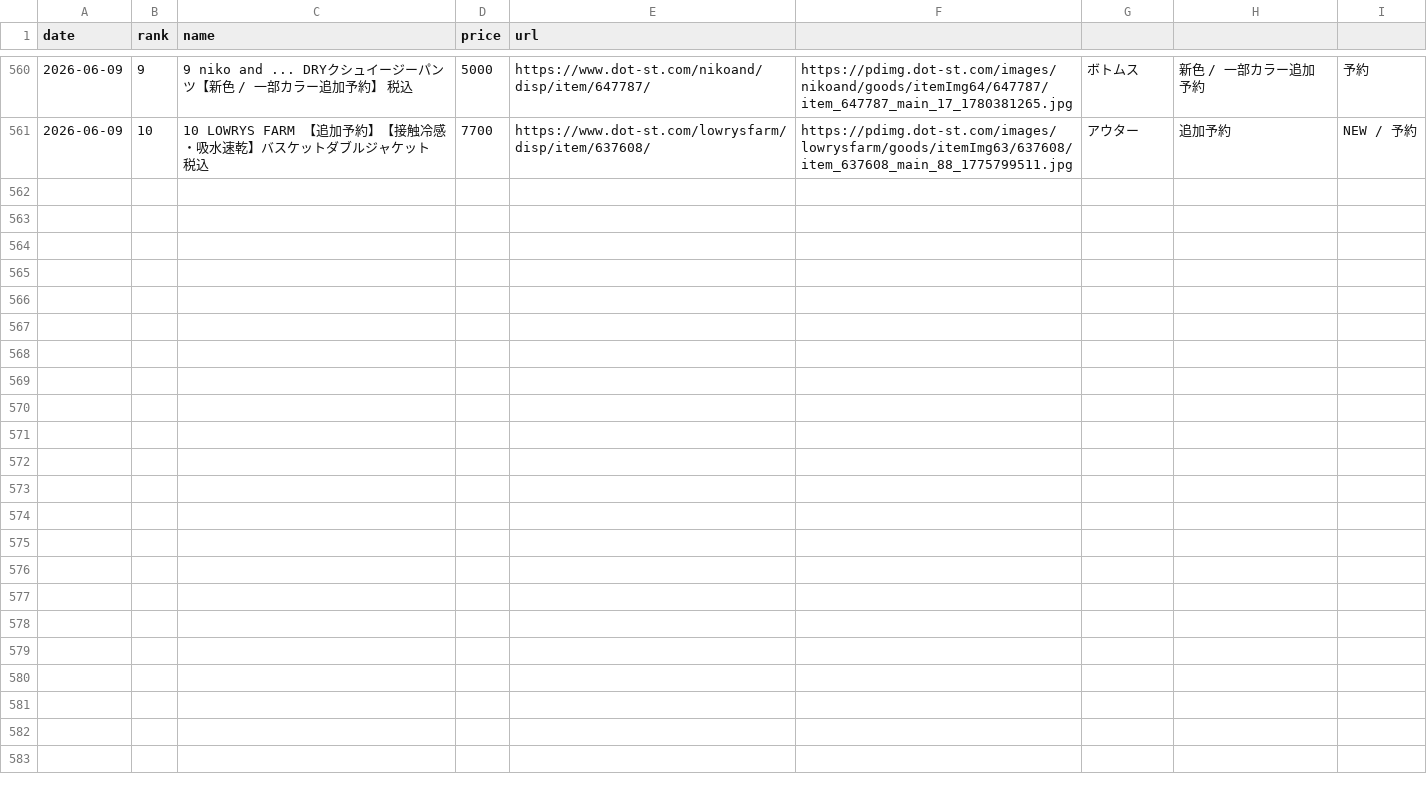
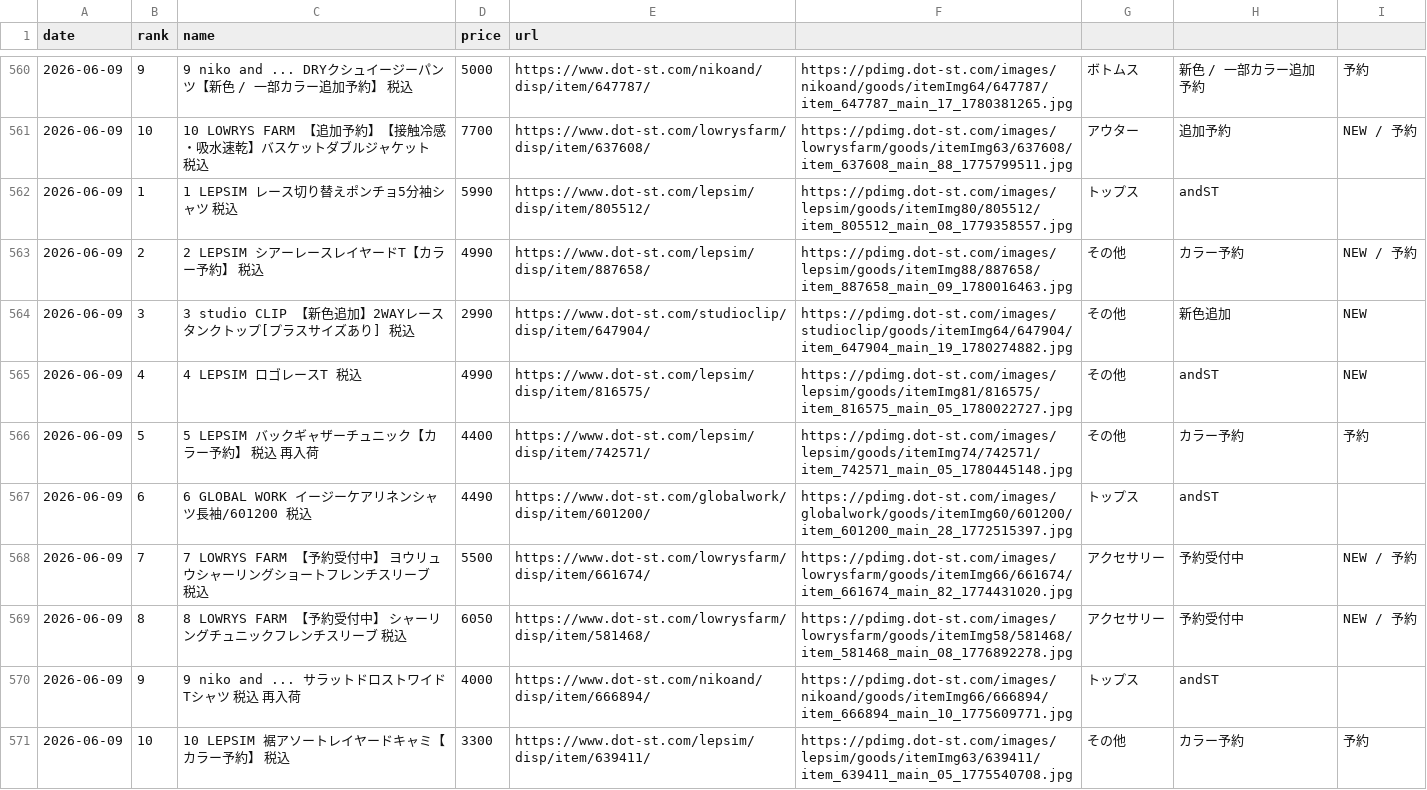
Before and after one commit to MADY0888/andst-ranking-bot, a CSV file: data.csv, drawn as a sheet; only a part is shown, gaps mark what is left out.

```diff
--- a/data.csv
+++ b/data.csv
@@ -561 +561,11 @@ date,rank,name,price,url
 2026-06-09,10,10 LOWRYS FARM 【追加予約】【接触冷感・吸水速乾】バスケットダブルジャケット 税込,7700,https://www.dot-st.com/lowrysfarm/disp/item/637608/,https://pdimg.dot-st.com/images/lowrysfarm/goods/itemImg63/637608/item_637608_main_88_1775799511.jpg,アウター,追加予約,NEW / 予約
+2026-06-09,1,1 LEPSIM レース切り替えポンチョ5分袖シャツ 税込,5990,https://www.dot-st.com/lepsim/disp/item/805512/,https://pdimg.dot-st.com/images/lepsim/goods/itemImg80/805512/item_805512_main_08_1779358557.jpg,トップス,andST,
+2026-06-09,2,2 LEPSIM シアーレースレイヤードT【カラー予約】 税込,4990,https://www.dot-st.com/lepsim/disp/item/887658/,https://pdimg.dot-st.com/images/lepsim/goods/itemImg88/887658/item_887658_main_09_1780016463.jpg,その他,カラー予約,NEW / 予約
+2026-06-09,3,3 studio CLIP 【新色追加】2WAYレースタンクトップ[プラスサイズあり] 税込,2990,https://www.dot-st.com/studioclip/disp/item/647904/,https://pdimg.dot-st.com/images/studioclip/goods/itemImg64/647904/item_647904_main_19_1780274882.jpg,その他,新色追加,NEW
+2026-06-09,4,4 LEPSIM ロゴレースT 税込,4990,https://www.dot-st.com/lepsim/disp/item/816575/,https://pdimg.dot-st.com/images/lepsim/goods/itemImg81/816575/item_816575_main_05_1780022727.jpg,その他,andST,NEW
+2026-06-09,5,5 LEPSIM バックギャザーチュニック【カラー予約】 税込 再入荷,4400,https://www.dot-st.com/lepsim/disp/item/742571/,https://pdimg.dot-st.com/images/lepsim/goods/itemImg74/742571/item_742571_main_05_1780445148.jpg,その他,カラー予約,予約
+2026-06-09,6,6 GLOBAL WORK イージーケアリネンシャツ長袖/601200 税込,4490,https://www.dot-st.com/globalwork/disp/item/601200/,https://pdimg.dot-st.com/images/globalwork/goods/itemImg60/601200/item_601200_main_28_1772515397.jpg,トップス,andST,
+2026-06-09,7,7 LOWRYS FARM 【予約受付中】 ヨウリュウシャーリングショートフレンチスリーブ 税込,5500,https://www.dot-st.com/lowrysfarm/disp/item/661674/,https://pdimg.dot-st.com/images/lowrysfarm/goods/itemImg66/661674/item_661674_main_82_1774431020.jpg,アクセサリー,予約受付中,NEW / 予約
+2026-06-09,8,8 LOWRYS FARM 【予約受付中】 シャーリングチュニックフレンチスリーブ 税込,6050,https://www.dot-st.com/lowrysfarm/disp/item/581468/,https://pdimg.dot-st.com/images/lowrysfarm/goods/itemImg58/581468/item_581468_main_08_1776892278.jpg,アクセサリー,予約受付中,NEW / 予約
+2026-06-09,9,9 niko and ... サラットドロストワイドTシャツ 税込 再入荷,4000,https://www.dot-st.com/nikoand/disp/item/666894/,https://pdimg.dot-st.com/images/nikoand/goods/itemImg66/666894/item_666894_main_10_1775609771.jpg,トップス,andST,
+2026-06-09,10,10 LEPSIM 裾アソートレイヤードキャミ【カラー予約】 税込,3300,https://www.dot-st.com/lepsim/disp/item/639411/,https://pdimg.dot-st.com/images/lepsim/goods/itemImg63/639411/item_639411_main_05_1775540708.jpg,その他,カラー予約,予約
```
Also changed, not shown: 1 other file.
